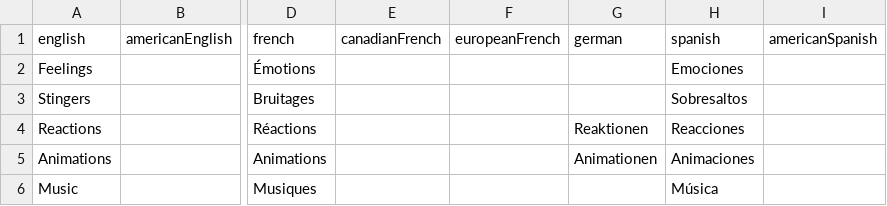
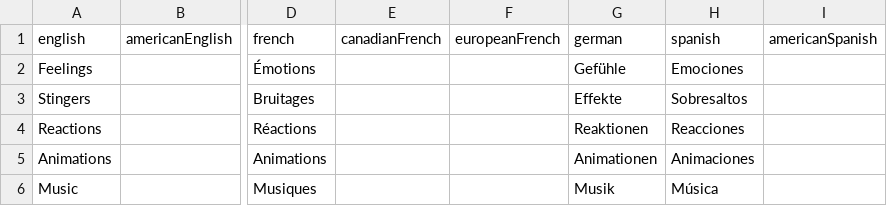
Before and after one commit to joooKiwi/smm-encyclopedia, a CSV file: resources/csv/Sound effect category.csv, drawn as a sheet; only a part is shown, gaps mark what is left out; the diff names each change by its address in the sheet, - before the commit and + after, or states it on an @@ line.

Commit message:
Addition of the missing translations to the german in the "sound effect category"

```diff
--- a/resources/csv/Sound effect category.csv
+++ b/resources/csv/Sound effect category.csv
-G2 (german): (empty)
+G2 (german): Gefühle
-G3 (german): (empty)
+G3 (german): Effekte
-G6 (german): (empty)
+G6 (german): Musik
```
Also changed, not shown: 1 other file.
